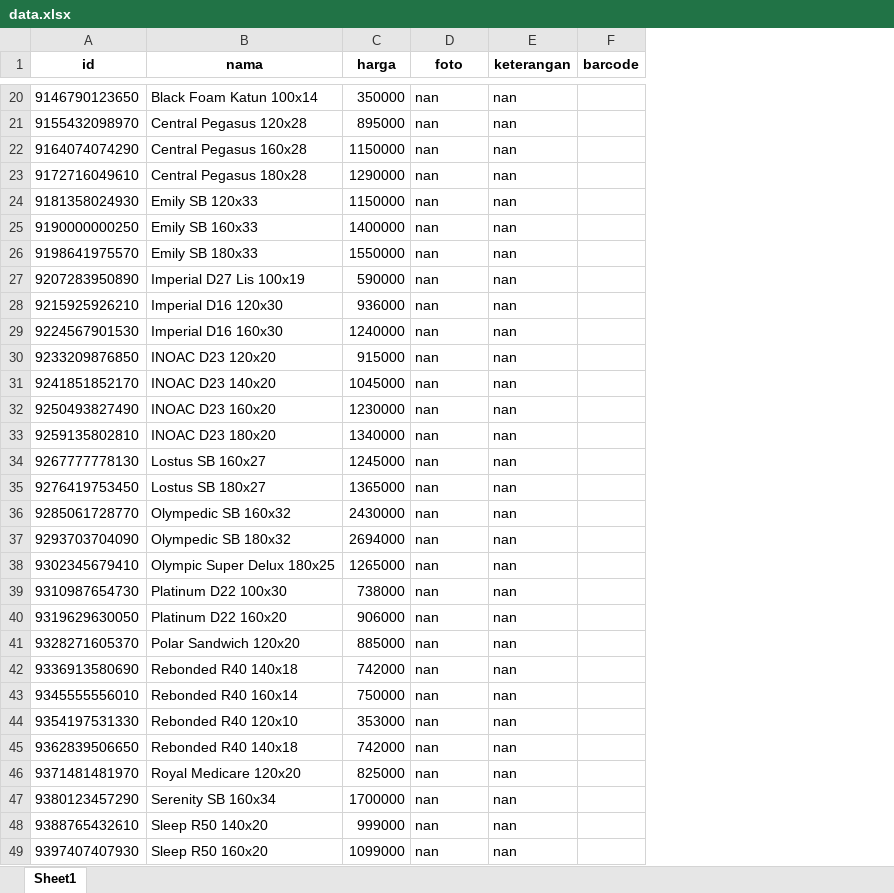
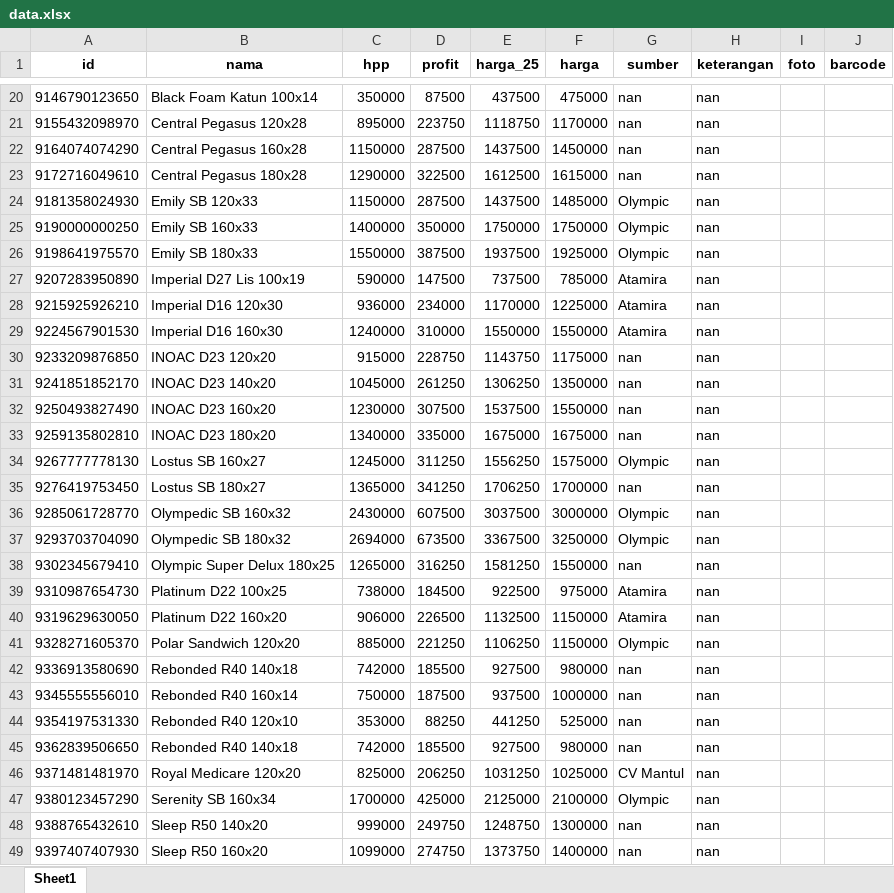
Before and after one commit to enl-allproject/barcode-price-app-v2, an Excel workbook: data/data.xlsx, sheet Sheet1, drawn as a sheet; only a part is shown, gaps mark what is left out; values as stored, in another font and other column widths than the file's, no borders; addresses are those after the commit; the diff covers the shown part only; the diff names each change by its address in the sheet, - before the commit and + after, or states it on an @@ line.

```diff
--- a/data/data.xlsx (sheet Sheet1)
+++ b/data/data.xlsx (sheet Sheet1)
+column D (profit), rows 20-49: 87500 | 223750 | 287500 | 322500 | 287500 | 350000 | 387500 | 147500 | 234000 | 310000 | 228750 | 261250 | 307500 | 335000 | 311250 | 341250 | 607500 | 673500 | 316250 | 184500 | 226500 | 221250 | 185500 | 187500 | 88250 | 185500 | 206250 | 425000 | 249750 | 274750
+column E (harga_25), rows 20-49: 437500 | 1118750 | 1437500 | 1612500 | 1437500 | 1750000 | 1937500 | 737500 | 1170000 | 1550000 | 1143750 | 1306250 | 1537500 | 1675000 | 1556250 | 1706250 | 3037500 | 3367500 | 1581250 | 922500 | 1132500 | 1106250 | 927500 | 937500 | 441250 | 927500 | 1031250 | 2125000 | 1248750 | 1373750
+column F (harga), rows 20-49: 475000 | 1170000 | 1450000 | 1615000 | 1485000 | 1750000 | 1925000 | 785000 | 1225000 | 1550000 | 1175000 | 1350000 | 1550000 | 1675000 | 1575000 | 1700000 | 3000000 | 3250000 | 1550000 | 975000 | 1150000 | 1150000 | 980000 | 1000000 | 525000 | 980000 | 1025000 | 2100000 | 1300000 | 1400000
+column I (foto), empty
-C1: harga
+C1: hpp
-G1: foto
+G1: sumber
-G24:G26 (sumber): nan
+G24:G26 (sumber): Olympic
-G27:G29 (sumber): nan
+G27:G29 (sumber): Atamira
-G34 (sumber): nan
+G34 (sumber): Olympic
-G36:G37 (sumber): nan
+G36:G37 (sumber): Olympic
-B39 (nama): Platinum D22 100x30
+B39 (nama): Platinum D22 100x25
-G39:G40 (sumber): nan
+G39:G40 (sumber): Atamira
-G41 (sumber): nan
+G41 (sumber): Olympic
-G46 (sumber): nan
+G46 (sumber): CV Mantul
-G47 (sumber): nan
+G47 (sumber): Olympic
```
Also changed, not shown: 9 edited cells elsewhere in this sheet, 2 other files.
